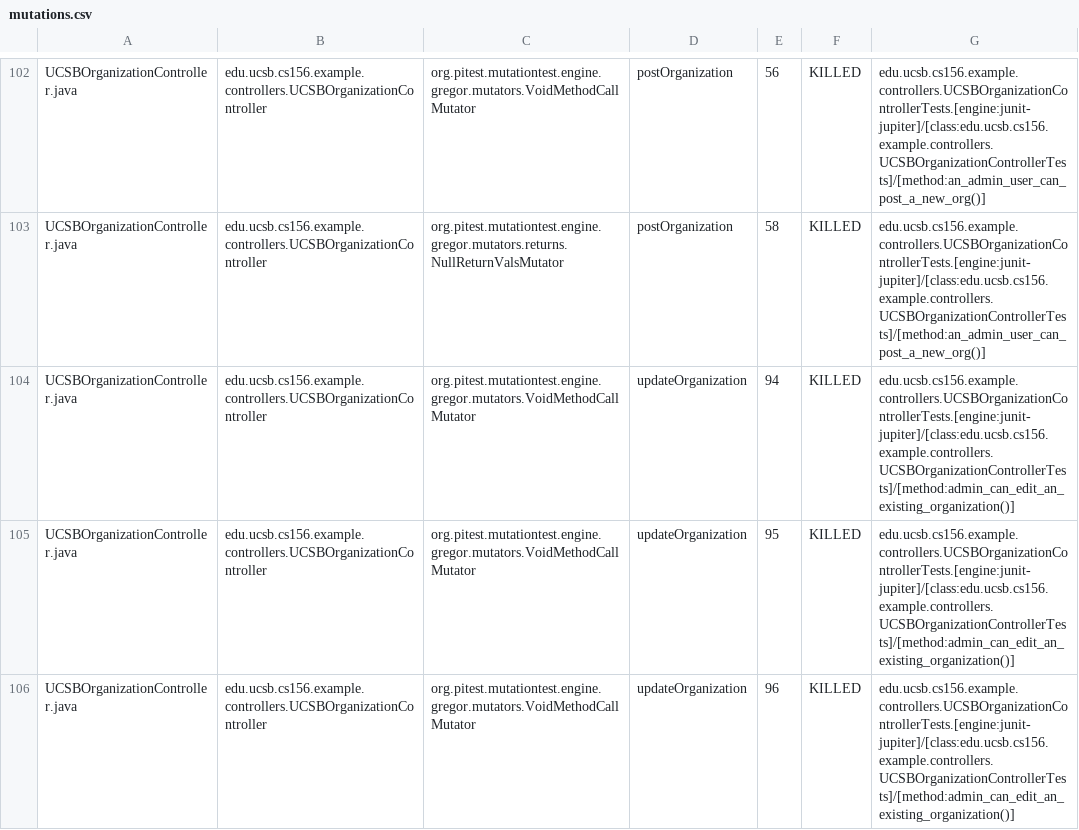
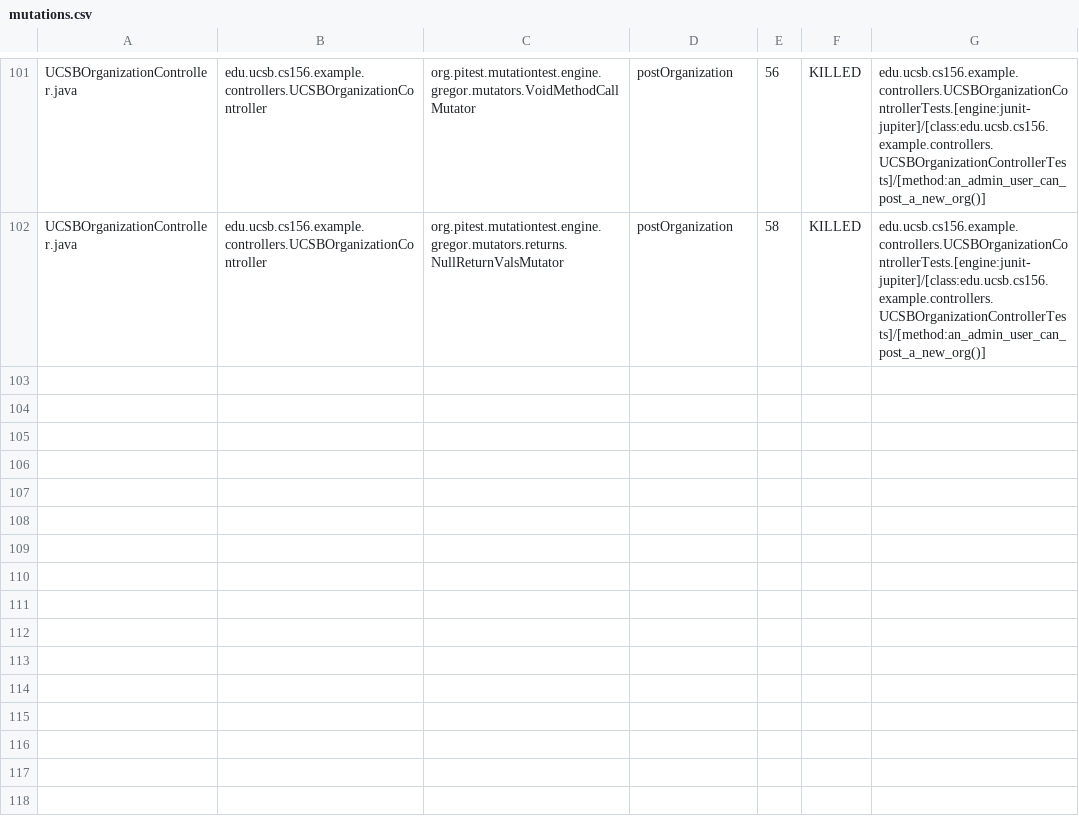
Before and after one commit to ucsb-cs156-f23/team02-f23-5pm-2, a CSV file: pitest/mutations.csv, drawn as a sheet; only a part is shown, gaps mark what is left out; the diff covers the shown part only.

Commit message:
Deploying to gh-pages from @ ucsb-cs156-f23/team02-f23-5pm-2@9114ceb9c33b9651f3d8c3bebd186bd415a9d7e5 🚀

```diff
--- a/pitest/mutations.csv
+++ b/pitest/mutations.csv
@@ -103,4 +102 @@ UCSBOrganizationController.java,edu.ucsb.cs156.example.controllers.UCSBOrganizat
 UCSBOrganizationController.java,edu.ucsb.cs156.example.controllers.UCSBOrganizationController,org.pitest.mutationtest.engine.gregor.mutators.returns.NullReturnValsMutator,postOrganization,58,KILLED,edu.ucsb.cs156.example.controllers.UCSBOrganizationControllerTests.[engine:junit-jupiter]/[class:edu.ucsb.cs156.example.controllers.UCSBOrganizationControllerTests]/[method:an_admin_user_can_post_a_new_org()]
-UCSBOrganizationController.java,edu.ucsb.cs156.example.controllers.UCSBOrganizationController,org.pitest.mutationtest.engine.gregor.mutators.VoidMethodCallMutator,updateOrganization,94,KILLED,edu.ucsb.cs156.example.controllers.UCSBOrganizationControllerTests.[engine:junit-jupiter]/[class:edu.ucsb.cs156.example.controllers.UCSBOrganizationControllerTests]/[method:admin_can_edit_an_existing_organization()]
-UCSBOrganizationController.java,edu.ucsb.cs156.example.controllers.UCSBOrganizationController,org.pitest.mutationtest.engine.gregor.mutators.VoidMethodCallMutator,updateOrganization,95,KILLED,edu.ucsb.cs156.example.controllers.UCSBOrganizationControllerTests.[engine:junit-jupiter]/[class:edu.ucsb.cs156.example.controllers.UCSBOrganizationControllerTests]/[method:admin_can_edit_an_existing_organization()]
-UCSBOrganizationController.java,edu.ucsb.cs156.example.controllers.UCSBOrganizationController,org.pitest.mutationtest.engine.gregor.mutators.VoidMethodCallMutator,updateOrganization,96,KILLED,edu.ucsb.cs156.example.controllers.UCSBOrganizationControllerTests.[engine:junit-jupiter]/[class:edu.ucsb.cs156.example.controllers.UCSBOrganizationControllerTests]/[method:admin_can_edit_an_existing_organization()]
```
Also changed, not shown: 3 removed rows elsewhere in this file, 18 other files.
